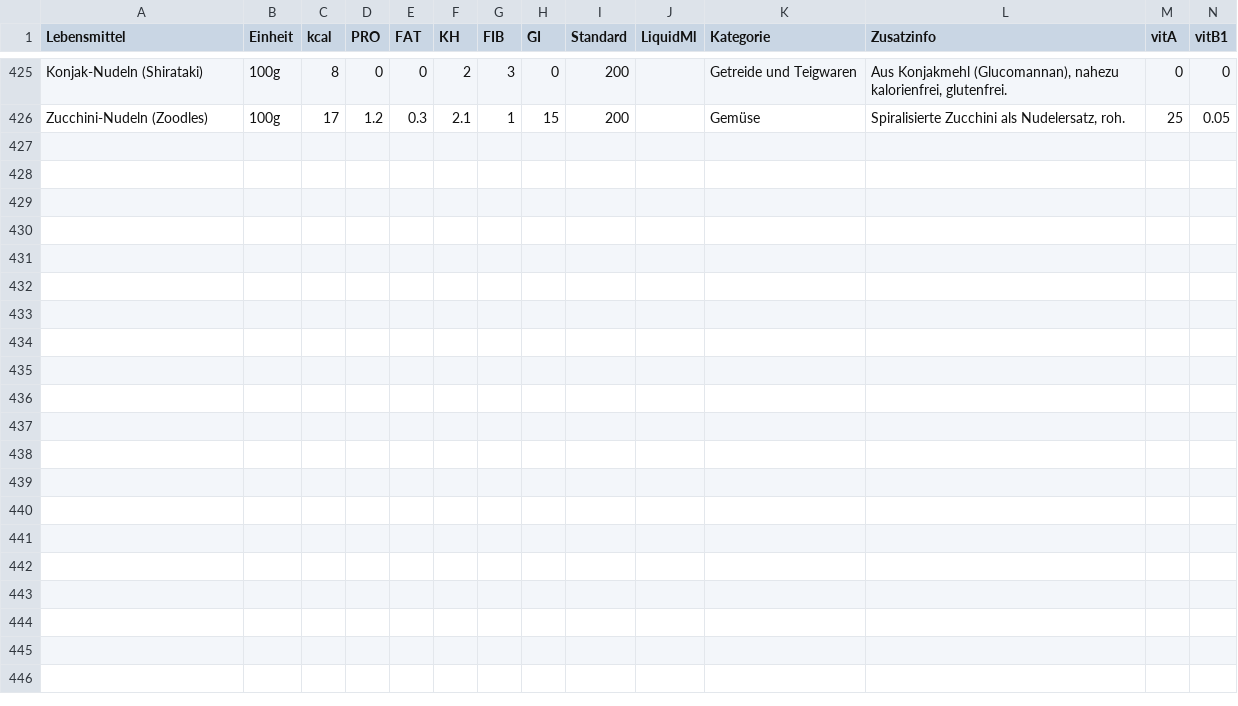
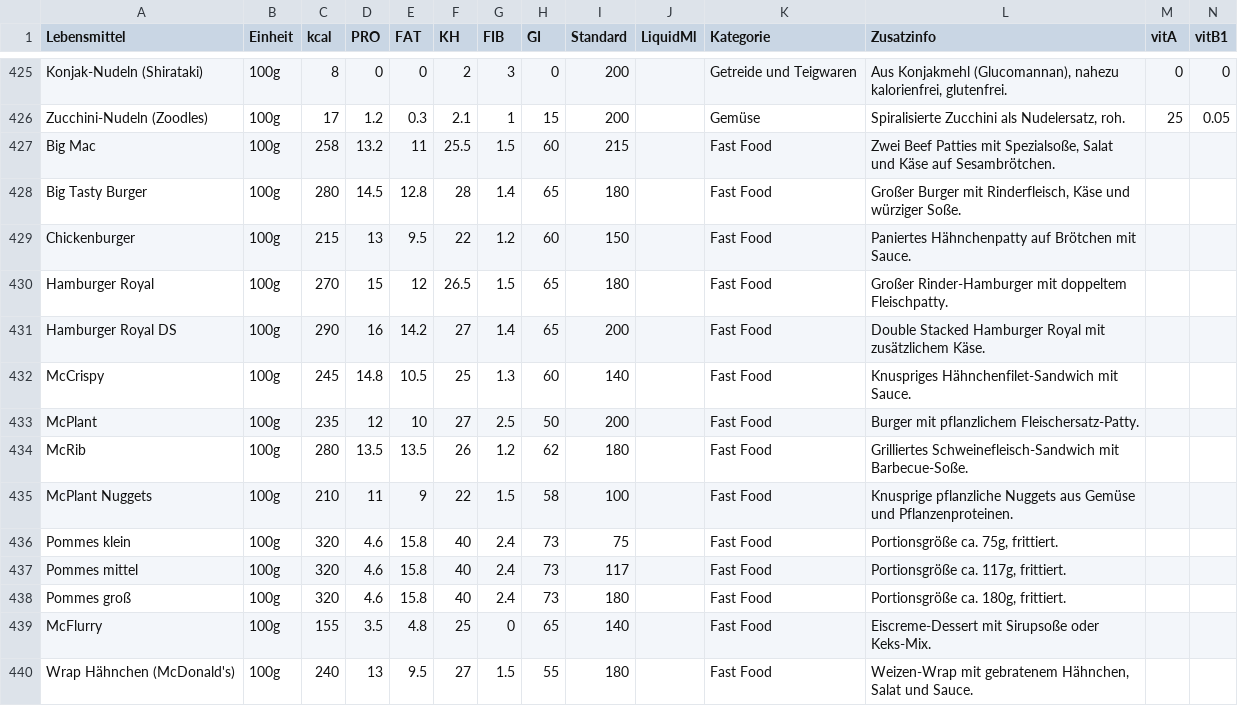
Before and after one commit to mampflogger/mampflogger, a CSV file: src/data/defaultFoods.csv, drawn as a sheet; only a part is shown, gaps mark what is left out; rows hold the shown columns only; the diff names each change by its address in the sheet, - before the commit and + after, or states it on an @@ line.

```diff
--- a/src/data/defaultFoods.csv
+++ b/src/data/defaultFoods.csv
+row 427: Big Mac | 100g | 258 | 13.2 | 11 | 25.5 | 1.5 | 60 | 215 |  | Fast Food | Zwei Beef Patties mit Spezialsoße, Salat und Käse auf Sesambrötchen.
+row 428: Big Tasty Burger | 100g | 280 | 14.5 | 12.8 | 28 | 1.4 | 65 | 180 |  | Fast Food | Großer Burger mit Rinderfleisch, Käse und würziger Soße.
+row 429: Chickenburger | 100g | 215 | 13 | 9.5 | 22 | 1.2 | 60 | 150 |  | Fast Food | Paniertes Hähnchenpatty auf Brötchen mit Sauce.
+row 430: Hamburger Royal | 100g | 270 | 15 | 12 | 26.5 | 1.5 | 65 | 180 |  | Fast Food | Großer Rinder-Hamburger mit doppeltem Fleischpatty.
+row 431: Hamburger Royal DS | 100g | 290 | 16 | 14.2 | 27 | 1.4 | 65 | 200 |  | Fast Food | Double Stacked Hamburger Royal mit zusätzlichem Käse.
+row 432: McCrispy | 100g | 245 | 14.8 | 10.5 | 25 | 1.3 | 60 | 140 |  | Fast Food | Knuspriges Hähnchenfilet-Sandwich mit Sauce.
+row 433: McPlant | 100g | 235 | 12 | 10 | 27 | 2.5 | 50 | 200 |  | Fast Food | Burger mit pflanzlichem Fleischersatz-Patty.
+row 434: McRib | 100g | 280 | 13.5 | 13.5 | 26 | 1.2 | 62 | 180 |  | Fast Food | Grilliertes Schweinefleisch-Sandwich mit Barbecue-Soße.
+row 435: McPlant Nuggets | 100g | 210 | 11 | 9 | 22 | 1.5 | 58 | 100 |  | Fast Food | Knusprige pflanzliche Nuggets aus Gemüse und Pflanzenproteinen.
+row 436: Pommes klein | 100g | 320 | 4.6 | 15.8 | 40 | 2.4 | 73 | 75 |  | Fast Food | Portionsgröße ca. 75g, frittiert.
+row 437: Pommes mittel | 100g | 320 | 4.6 | 15.8 | 40 | 2.4 | 73 | 117 |  | Fast Food | Portionsgröße ca. 117g, frittiert.
+row 438: Pommes groß | 100g | 320 | 4.6 | 15.8 | 40 | 2.4 | 73 | 180 |  | Fast Food | Portionsgröße ca. 180g, frittiert.
+row 439: McFlurry | 100g | 155 | 3.5 | 4.8 | 25 | 0 | 65 | 140 |  | Fast Food | Eiscreme-Dessert mit Sirupsoße oder Keks-Mix.
+row 440: Wrap Hähnchen (McDonald's) | 100g | 240 | 13 | 9.5 | 27 | 1.5 | 55 | 180 |  | Fast Food | Weizen-Wrap mit gebratenem Hähnchen, Salat und Sauce.
```
